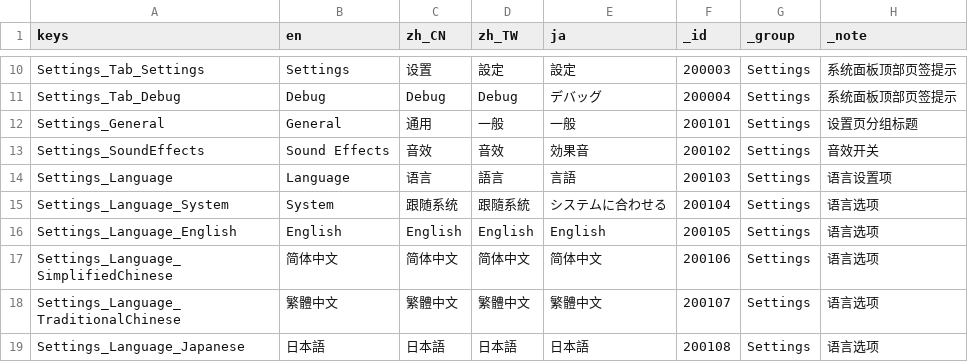
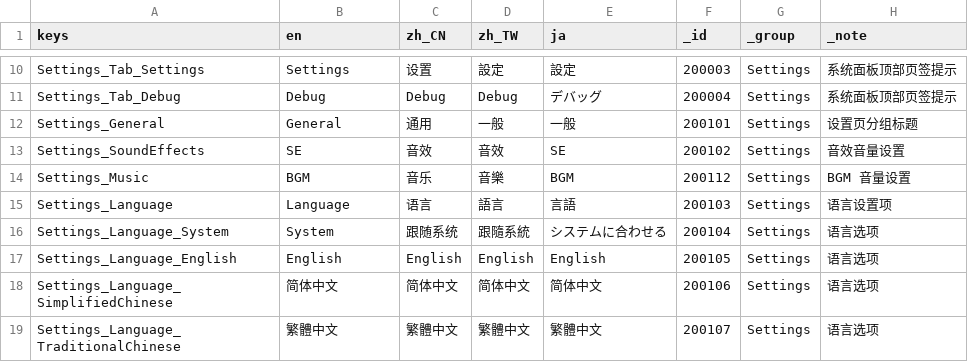
Before and after one commit to SeananTQ/lucky-dog-pub-2026, a CSV file: lucky-dog-rise/Data/Localization/LocalizationText.csv, drawn as a sheet; only a part is shown, gaps mark what is left out; the shorter side is filled out with more unchanged rows.

```diff
--- a/lucky-dog-rise/Data/Localization/LocalizationText.csv
+++ b/lucky-dog-rise/Data/Localization/LocalizationText.csv
@@ -12,3 +12,4 @@ Settings_Tab_Debug,Debug,Debug,Debug,デバッグ,200004,Settings,系统面板
 Settings_General,General,通用,一般,一般,200101,Settings,设置页分组标题
-Settings_SoundEffects,Sound Effects,音效,音效,効果音,200102,Settings,音效开关
+Settings_SoundEffects,SE,音效,音效,SE,200102,Settings,音效音量设置
+Settings_Music,BGM,音乐,音樂,BGM,200112,Settings,BGM 音量设置
 Settings_Language,Language,语言,語言,言語,200103,Settings,语言设置项
```
Also changed, not shown: 5 other files.
